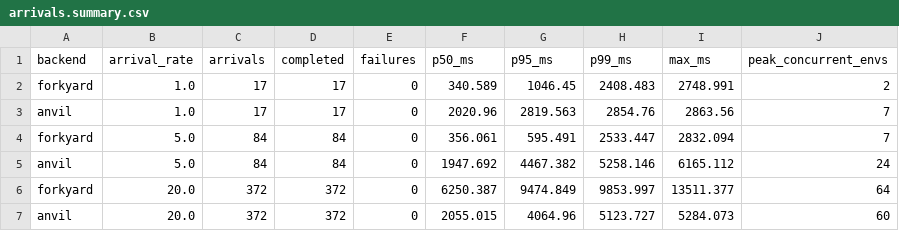
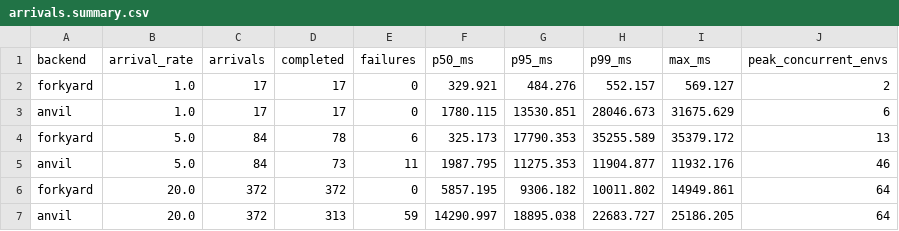
Before and after one commit to gabrielfior/forkyard, a CSV file: python/benchmarks/results/2026-09-04-superiority/arrivals.summary.csv, drawn as a sheet.

```diff
--- a/python/benchmarks/results/2026-09-04-superiority/arrivals.summary.csv
+++ b/python/benchmarks/results/2026-09-04-superiority/arrivals.summary.csv
@@ -1,7 +1,7 @@
 backend,arrival_rate,arrivals,completed,failures,p50_ms,p95_ms,p99_ms,max_ms,peak_concurrent_envs
-forkyard,1.0,17,17,0,340.589,1046.45,2408.483,2748.991,2
-anvil,1.0,17,17,0,2020.96,2819.563,2854.76,2863.56,7
-forkyard,5.0,84,84,0,356.061,595.491,2533.447,2832.094,7
-anvil,5.0,84,84,0,1947.692,4467.382,5258.146,6165.112,24
-forkyard,20.0,372,372,0,6250.387,9474.849,9853.997,13511.377,64
-anvil,20.0,372,372,0,2055.015,4064.96,5123.727,5284.073,60
+forkyard,1.0,17,17,0,329.921,484.276,552.157,569.127,2
+anvil,1.0,17,17,0,1780.115,13530.851,28046.673,31675.629,6
+forkyard,5.0,84,78,6,325.173,17790.353,35255.589,35379.172,13
+anvil,5.0,84,73,11,1987.795,11275.353,11904.877,11932.176,46
+forkyard,20.0,372,372,0,5857.195,9306.182,10011.802,14949.861,64
+anvil,20.0,372,313,59,14290.997,18895.038,22683.727,25186.205,64
```
Also changed, not shown: python/benchmarks/results/2026-09-04-superiority/freshness.csv, python/benchmarks/results/2026-09-04-superiority/freshness.summary.csv, 15 other files.
